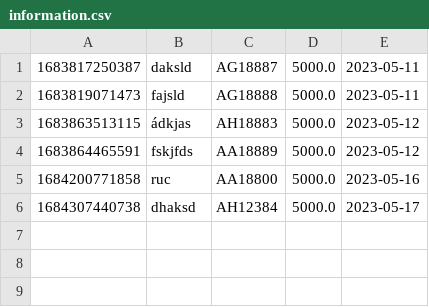
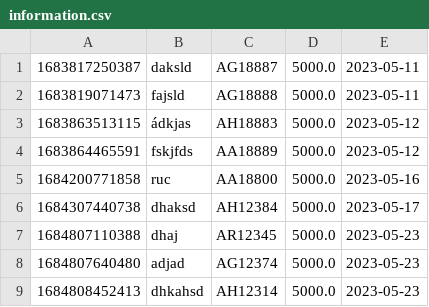
Before and after one commit to anhhuynh1998/module2_paking, a CSV file: data/information.csv, drawn as a sheet; the diff names each change by its address in the sheet, - before the commit and + after, or states it on an @@ line.

```diff
--- a/data/information.csv
+++ b/data/information.csv
+row 7: 1684807110388 | dhaj | AR12345 | 5000.0 | 2023-05-23
+row 8: 1684807640480 | adjad | AG12374 | 5000.0 | 2023-05-23
+row 9: 1684808452413 | dhkahsd | AH12314 | 5000.0 | 2023-05-23
```
Also changed, not shown: 5 other files.
